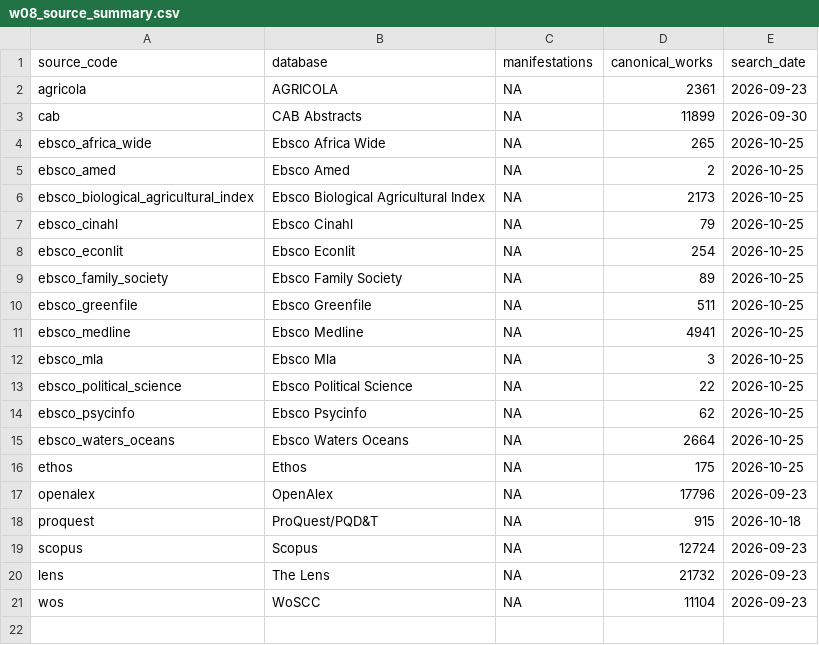
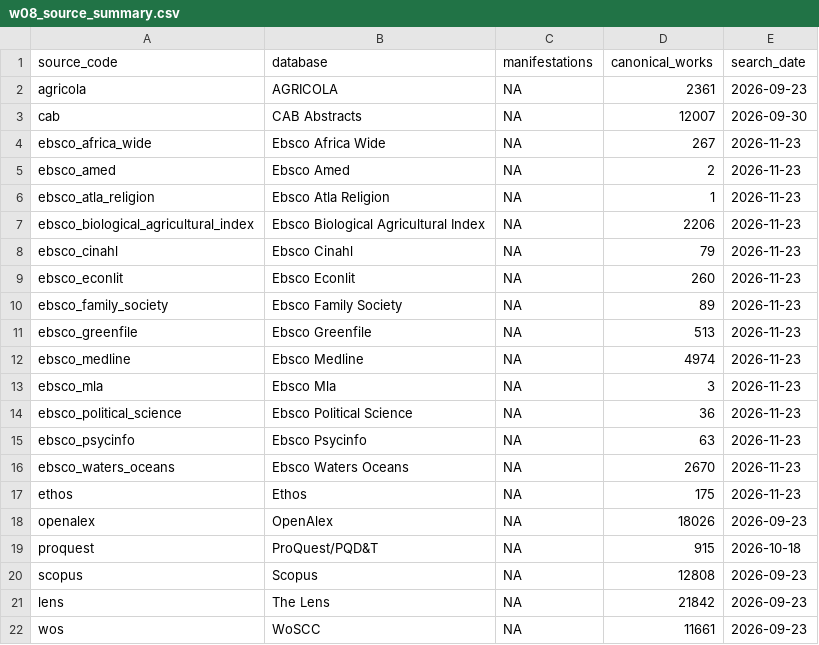
Before and after one commit to thesalmonandthetomato/LivingEvidenceMap, a CSV file: docs/reporting/workflow_09_inputs/current/w08_source_summary.csv, drawn as a sheet.

```diff
--- a/docs/reporting/workflow_09_inputs/current/w08_source_summary.csv
+++ b/docs/reporting/workflow_09_inputs/current/w08_source_summary.csv
@@ -2,20 +2,21 @@
 "agricola","AGRICOLA",NA,2361,"2026-09-23"
-"cab","CAB Abstracts",NA,11899,"2026-09-30"
-"ebsco_africa_wide","Ebsco Africa Wide",NA,265,"2026-10-25"
-"ebsco_amed","Ebsco Amed",NA,2,"2026-10-25"
-"ebsco_biological_agricultural_index","Ebsco Biological Agricultural Index",NA,2173,"2026-10-25"
-"ebsco_cinahl","Ebsco Cinahl",NA,79,"2026-10-25"
-"ebsco_econlit","Ebsco Econlit",NA,254,"2026-10-25"
-"ebsco_family_society","Ebsco Family Society",NA,89,"2026-10-25"
-"ebsco_greenfile","Ebsco Greenfile",NA,511,"2026-10-25"
-"ebsco_medline","Ebsco Medline",NA,4941,"2026-10-25"
-"ebsco_mla","Ebsco Mla",NA,3,"2026-10-25"
-"ebsco_political_science","Ebsco Political Science",NA,22,"2026-10-25"
-"ebsco_psycinfo","Ebsco Psycinfo",NA,62,"2026-10-25"
-"ebsco_waters_oceans","Ebsco Waters Oceans",NA,2664,"2026-10-25"
-"ethos","Ethos",NA,175,"2026-10-25"
-"openalex","OpenAlex",NA,17796,"2026-09-23"
+"cab","CAB Abstracts",NA,12007,"2026-09-30"
+"ebsco_africa_wide","Ebsco Africa Wide",NA,267,"2026-11-23"
+"ebsco_amed","Ebsco Amed",NA,2,"2026-11-23"
+"ebsco_atla_religion","Ebsco Atla Religion",NA,1,"2026-11-23"
+"ebsco_biological_agricultural_index","Ebsco Biological Agricultural Index",NA,2206,"2026-11-23"
+"ebsco_cinahl","Ebsco Cinahl",NA,79,"2026-11-23"
+"ebsco_econlit","Ebsco Econlit",NA,260,"2026-11-23"
+"ebsco_family_society","Ebsco Family Society",NA,89,"2026-11-23"
+"ebsco_greenfile","Ebsco Greenfile",NA,513,"2026-11-23"
+"ebsco_medline","Ebsco Medline",NA,4974,"2026-11-23"
+"ebsco_mla","Ebsco Mla",NA,3,"2026-11-23"
+"ebsco_political_science","Ebsco Political Science",NA,36,"2026-11-23"
+"ebsco_psycinfo","Ebsco Psycinfo",NA,63,"2026-11-23"
+"ebsco_waters_oceans","Ebsco Waters Oceans",NA,2670,"2026-11-23"
+"ethos","Ethos",NA,175,"2026-11-23"
+"openalex","OpenAlex",NA,18026,"2026-09-23"
 "proquest","ProQuest/PQD&T",NA,915,"2026-10-18"
-"scopus","Scopus",NA,12724,"2026-09-23"
-"lens","The Lens",NA,21732,"2026-09-23"
-"wos","WoSCC",NA,11104,"2026-09-23"
+"scopus","Scopus",NA,12808,"2026-09-23"
+"lens","The Lens",NA,21842,"2026-09-23"
+"wos","WoSCC",NA,11661,"2026-09-23"
```
Also changed, not shown: docs/reporting/workflow_09_inputs/current/w08_source_intersections.csv, 6 other files.
